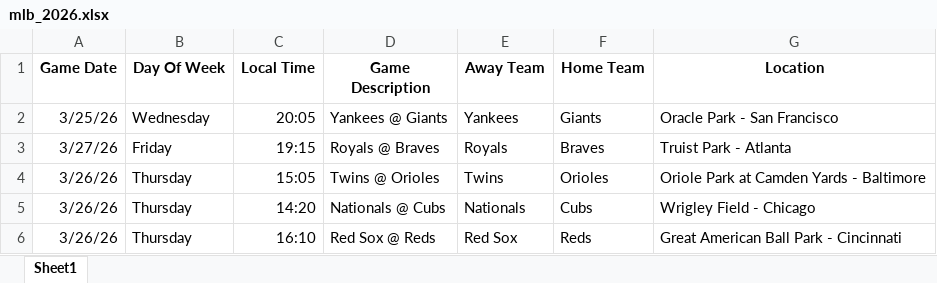
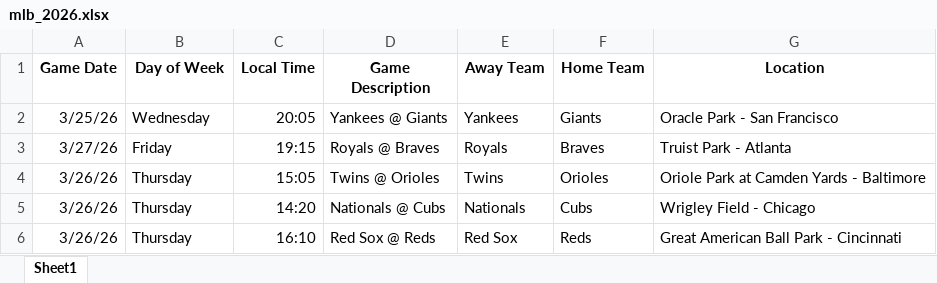
Before and after one commit to bmatt23/mlb-scheduler, an Excel workbook: mlb_2026.xlsx, sheet Sheet1, drawn as a sheet; only a part is shown; values as stored, in another font and other column widths than the file's, no borders; charts and pictures not drawn; the diff names each change by its address in the sheet, - before the commit and + after, or states it on an @@ line.

Commit message:
change headers

```diff
--- a/mlb_2026.xlsx (sheet Sheet1)
+++ b/mlb_2026.xlsx (sheet Sheet1)
-B1: Day Of Week
+B1: Day of Week
```
